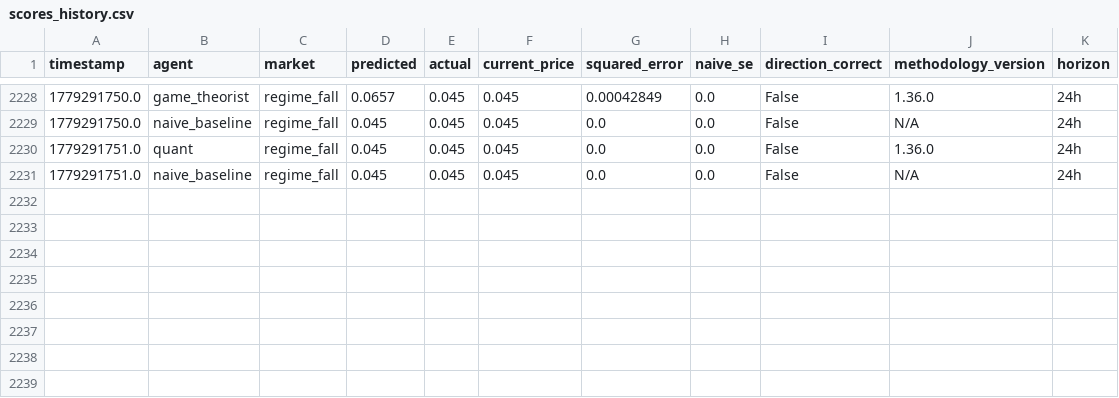
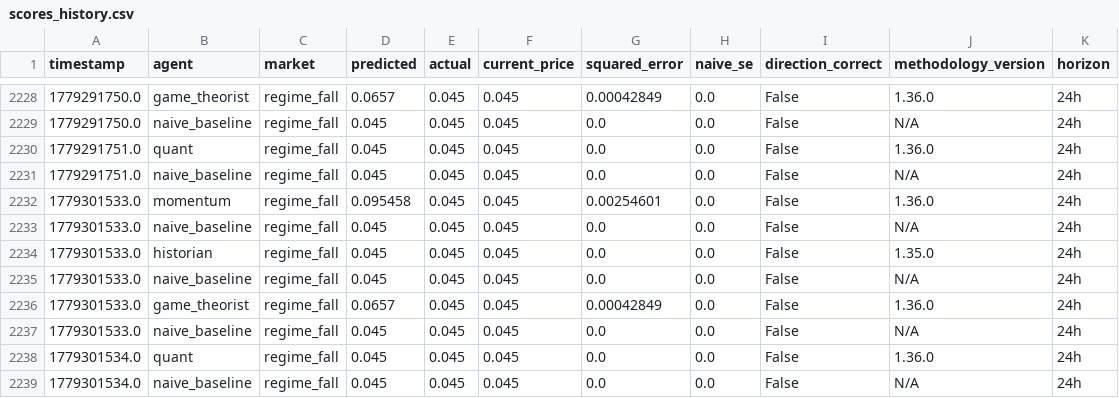
Before and after one commit to pairie-koh/Trading-Agents-on-Kalshi-, a CSV file: data/scores_history.csv, drawn as a sheet; only a part is shown, gaps mark what is left out; the diff names each change by its address in the sheet, - before the commit and + after, or states it on an @@ line.

Commit message:
data: 2026-05-21T21:49:07Z

```diff
--- a/data/scores_history.csv
+++ b/data/scores_history.csv
+row 2232: 1779301533.0 | momentum | regime_fall | 0.095458 | 0.045 | 0.045 | 0.00254601 | 0.0 | False | 1.36.0 | 24h
+row 2233: 1779301533.0 | naive_baseline | regime_fall | 0.045 | 0.045 | 0.045 | 0.0 | 0.0 | False | N/A | 24h
+row 2234: 1779301533.0 | historian | regime_fall | 0.045 | 0.045 | 0.045 | 0.0 | 0.0 | False | 1.35.0 | 24h
+row 2235: 1779301533.0 | naive_baseline | regime_fall | 0.045 | 0.045 | 0.045 | 0.0 | 0.0 | False | N/A | 24h
+row 2236: 1779301533.0 | game_theorist | regime_fall | 0.0657 | 0.045 | 0.045 | 0.00042849 | 0.0 | False | 1.36.0 | 24h
+row 2237: 1779301533.0 | naive_baseline | regime_fall | 0.045 | 0.045 | 0.045 | 0.0 | 0.0 | False | N/A | 24h
+row 2238: 1779301534.0 | quant | regime_fall | 0.045 | 0.045 | 0.045 | 0.0 | 0.0 | False | 1.36.0 | 24h
+row 2239: 1779301534.0 | naive_baseline | regime_fall | 0.045 | 0.045 | 0.045 | 0.0 | 0.0 | False | N/A | 24h
```
Also changed, not shown: 2 other files.
